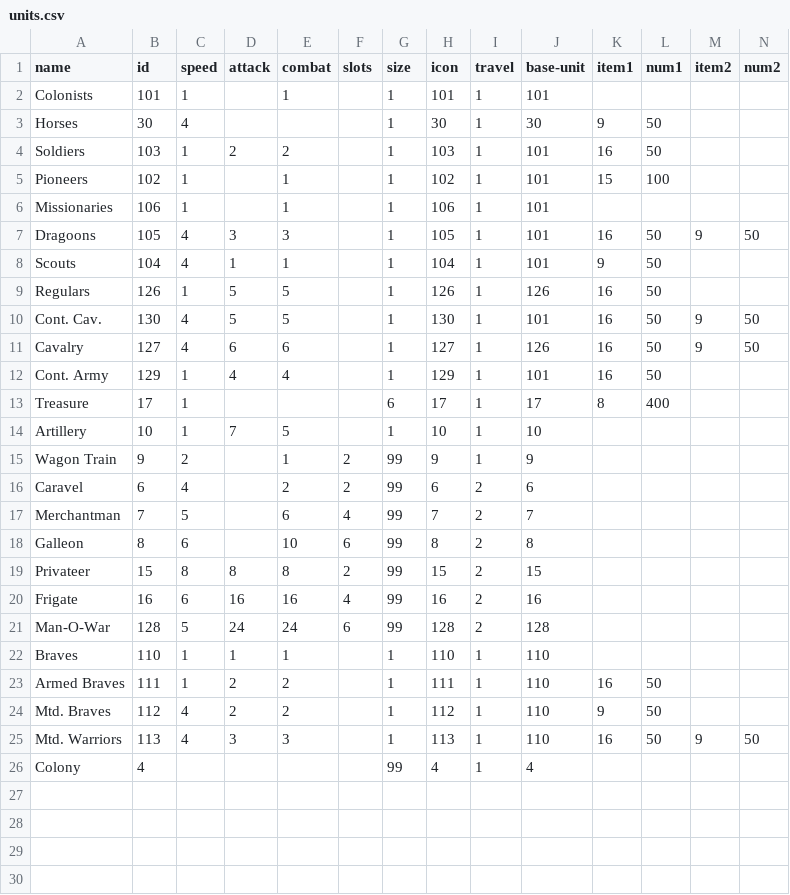
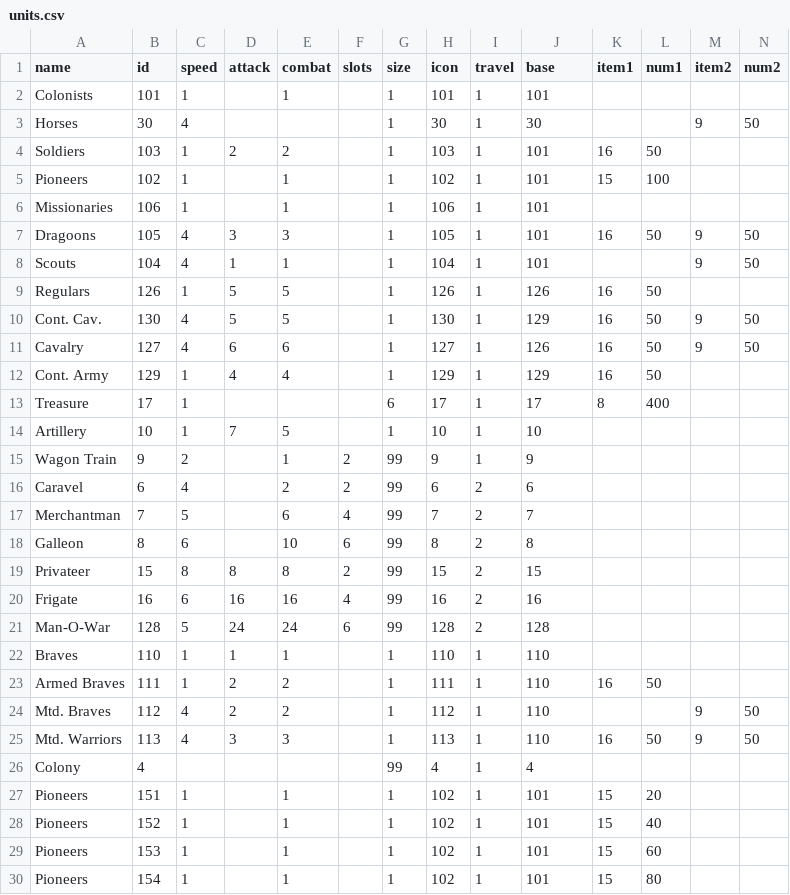
Before and after one commit to institution/cc94, a CSV file: col94/units.csv, drawn as a sheet.

```diff
--- a/col94/units.csv
+++ b/col94/units.csv
@@ -1,4 +1,4 @@
-name,id,speed,attack,combat,slots,size,icon,travel,base-unit,item1,num1,item2,num2
+name,id,speed,attack,combat,slots,size,icon,travel,base,item1,num1,item2,num2
 Colonists,101,1,,1,,1,101,1,101,,,,
-Horses,30,4,,,,1,30,1,30,9,50,,
+Horses,30,4,,,,1,30,1,30,,,9,50
 Soldiers,103,1,2,2,,1,103,1,101,16,50,,
@@ -7,7 +7,7 @@ Missionaries,106,1,,1,,1,106,1,101,,,,
 Dragoons,105,4,3,3,,1,105,1,101,16,50,9,50
-Scouts,104,4,1,1,,1,104,1,101,9,50,,
+Scouts,104,4,1,1,,1,104,1,101,,,9,50
 Regulars,126,1,5,5,,1,126,1,126,16,50,,
-Cont. Cav.,130,4,5,5,,1,130,1,101,16,50,9,50
+Cont. Cav.,130,4,5,5,,1,130,1,129,16,50,9,50
 Cavalry,127,4,6,6,,1,127,1,126,16,50,9,50
-Cont. Army,129,1,4,4,,1,129,1,101,16,50,,
+Cont. Army,129,1,4,4,,1,129,1,129,16,50,,
 Treasure,17,1,,,,6,17,1,17,8,400,,
@@ -23,4 +23,8 @@ Braves,110,1,1,1,,1,110,1,110,,,,
 Armed Braves,111,1,2,2,,1,111,1,110,16,50,,
-Mtd. Braves,112,4,2,2,,1,112,1,110,9,50,,
+Mtd. Braves,112,4,2,2,,1,112,1,110,,,9,50
 Mtd. Warriors,113,4,3,3,,1,113,1,110,16,50,9,50
 Colony,4,,,,,99,4,1,4,,,,
+Pioneers,151,1,,1,,1,102,1,101,15,20,,
+Pioneers,152,1,,1,,1,102,1,101,15,40,,
+Pioneers,153,1,,1,,1,102,1,101,15,60,,
+Pioneers,154,1,,1,,1,102,1,101,15,80,,
```
Also changed, not shown: 9 other files.
